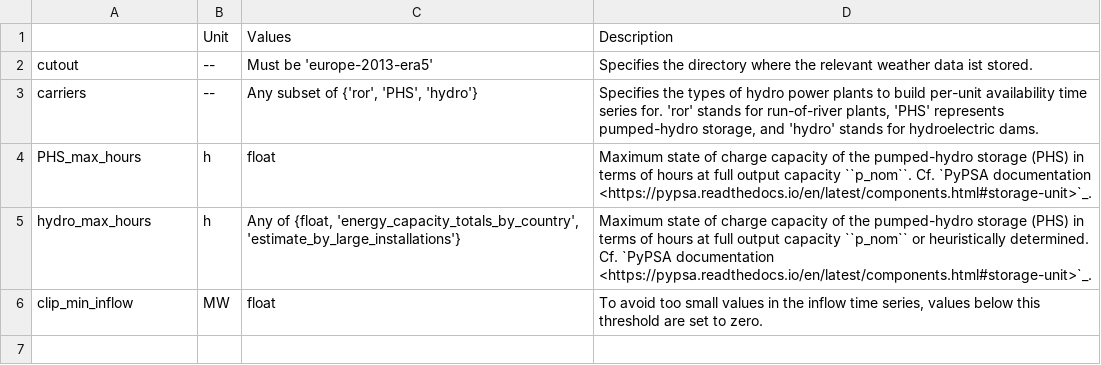
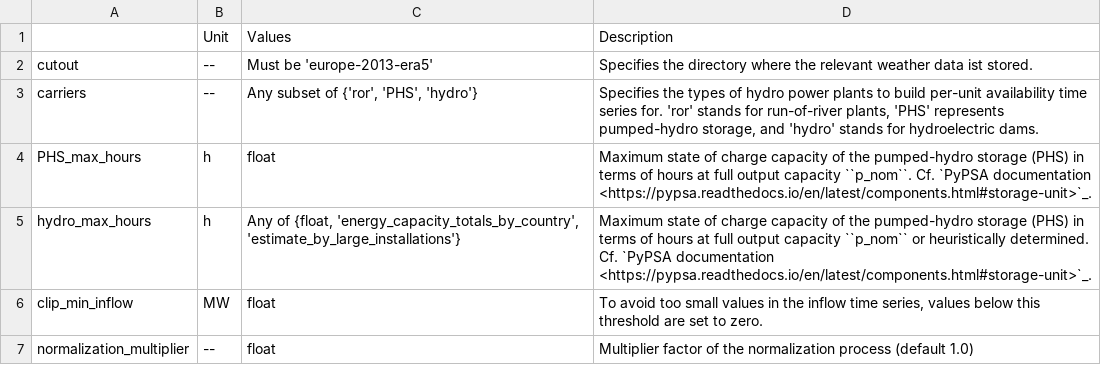
Before and after one commit to pz-max/pypsa-earth-test, a CSV file: doc/configtables/hydro.csv, drawn as a sheet; the diff names each change by its address in the sheet, - before the commit and + after, or states it on an @@ line.

Commit message:
Add option description to configtables

```diff
--- a/doc/configtables/hydro.csv
+++ b/doc/configtables/hydro.csv
+row 7: normalization_multiplier | -- | float | Multiplier factor of the normalization process (default 1.0)
```
